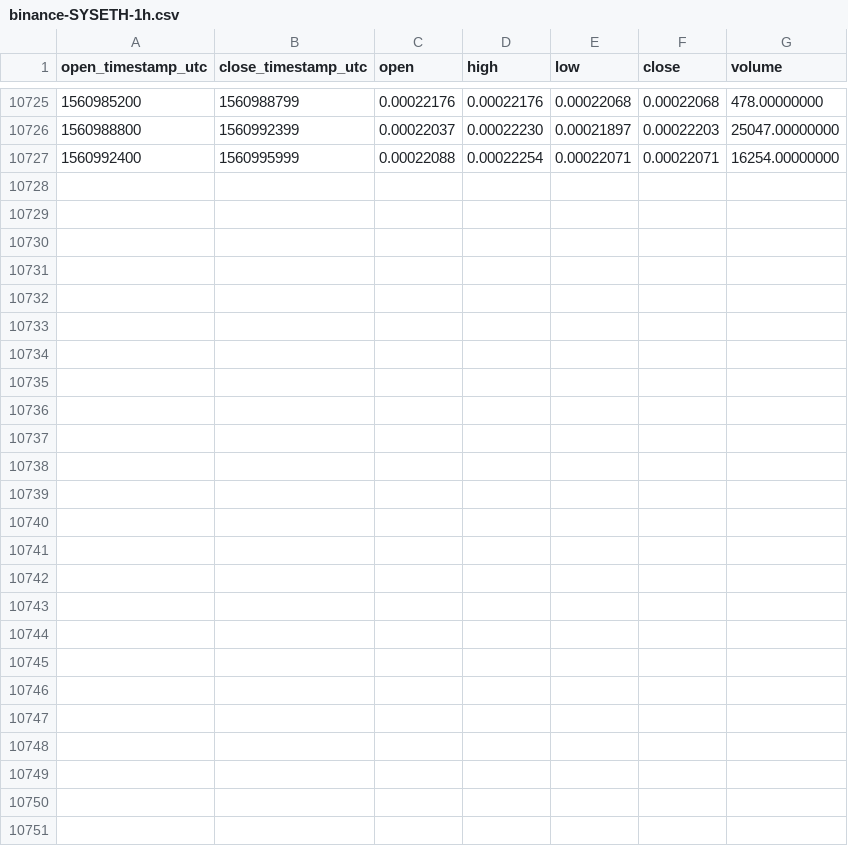
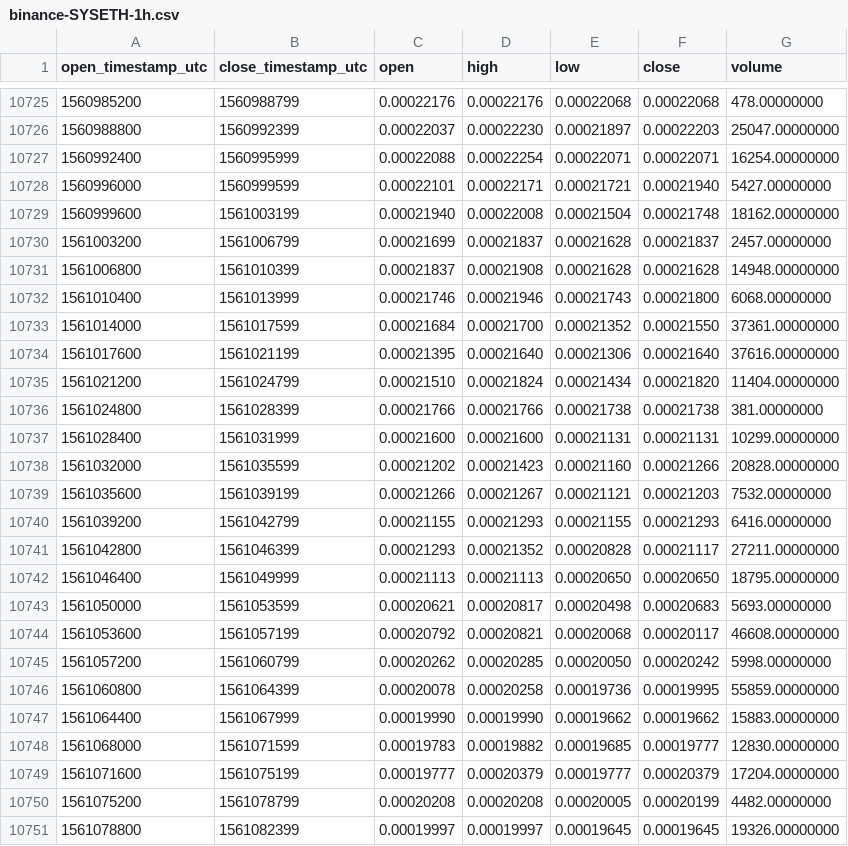
Before and after one commit to cryptobigbro/binance-SYSETH, a CSV file: binance-SYSETH-1h.csv, drawn as a sheet; only a part is shown, gaps mark what is left out; the diff names each change by its address in the sheet, - before the commit and + after, or states it on an @@ line.

Commit message:
Update OHLCV data.

```diff
--- a/binance-SYSETH-1h.csv
+++ b/binance-SYSETH-1h.csv
+row 10728: 1560996000 | 1560999599 | 0.00022101 | 0.00022171 | 0.00021721 | 0.00021940 | 5427.00000000
+row 10729: 1560999600 | 1561003199 | 0.00021940 | 0.00022008 | 0.00021504 | 0.00021748 | 18162.00000000
+row 10730: 1561003200 | 1561006799 | 0.00021699 | 0.00021837 | 0.00021628 | 0.00021837 | 2457.00000000
+row 10731: 1561006800 | 1561010399 | 0.00021837 | 0.00021908 | 0.00021628 | 0.00021628 | 14948.00000000
+row 10732: 1561010400 | 1561013999 | 0.00021746 | 0.00021946 | 0.00021743 | 0.00021800 | 6068.00000000
+row 10733: 1561014000 | 1561017599 | 0.00021684 | 0.00021700 | 0.00021352 | 0.00021550 | 37361.00000000
+row 10734: 1561017600 | 1561021199 | 0.00021395 | 0.00021640 | 0.00021306 | 0.00021640 | 37616.00000000
+row 10735: 1561021200 | 1561024799 | 0.00021510 | 0.00021824 | 0.00021434 | 0.00021820 | 11404.00000000
+row 10736: 1561024800 | 1561028399 | 0.00021766 | 0.00021766 | 0.00021738 | 0.00021738 | 381.00000000
+row 10737: 1561028400 | 1561031999 | 0.00021600 | 0.00021600 | 0.00021131 | 0.00021131 | 10299.00000000
+row 10738: 1561032000 | 1561035599 | 0.00021202 | 0.00021423 | 0.00021160 | 0.00021266 | 20828.00000000
+row 10739: 1561035600 | 1561039199 | 0.00021266 | 0.00021267 | 0.00021121 | 0.00021203 | 7532.00000000
+row 10740: 1561039200 | 1561042799 | 0.00021155 | 0.00021293 | 0.00021155 | 0.00021293 | 6416.00000000
+row 10741: 1561042800 | 1561046399 | 0.00021293 | 0.00021352 | 0.00020828 | 0.00021117 | 27211.00000000
+row 10742: 1561046400 | 1561049999 | 0.00021113 | 0.00021113 | 0.00020650 | 0.00020650 | 18795.00000000
+row 10743: 1561050000 | 1561053599 | 0.00020621 | 0.00020817 | 0.00020498 | 0.00020683 | 5693.00000000
+row 10744: 1561053600 | 1561057199 | 0.00020792 | 0.00020821 | 0.00020068 | 0.00020117 | 46608.00000000
+row 10745: 1561057200 | 1561060799 | 0.00020262 | 0.00020285 | 0.00020050 | 0.00020242 | 5998.00000000
+row 10746: 1561060800 | 1561064399 | 0.00020078 | 0.00020258 | 0.00019736 | 0.00019995 | 55859.00000000
+row 10747: 1561064400 | 1561067999 | 0.00019990 | 0.00019990 | 0.00019662 | 0.00019662 | 15883.00000000
+row 10748: 1561068000 | 1561071599 | 0.00019783 | 0.00019882 | 0.00019685 | 0.00019777 | 12830.00000000
+row 10749: 1561071600 | 1561075199 | 0.00019777 | 0.00020379 | 0.00019777 | 0.00020379 | 17204.00000000
+row 10750: 1561075200 | 1561078799 | 0.00020208 | 0.00020208 | 0.00020005 | 0.00020199 | 4482.00000000
+row 10751: 1561078800 | 1561082399 | 0.00019997 | 0.00019997 | 0.00019645 | 0.00019645 | 19326.00000000
```
Also changed, not shown: binance-SYSETH-1d.csv.
